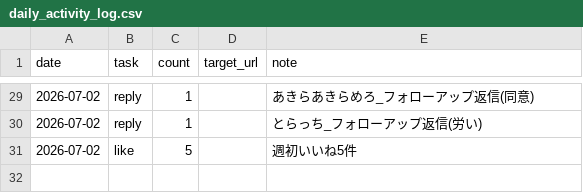
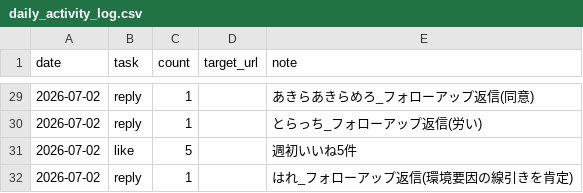
Before and after one commit to komatsu-dev-jp/-x-content-ops, a CSV file: data/daily_activity_log.csv, drawn as a sheet; only a part is shown, gaps mark what is left out.

```diff
--- a/data/daily_activity_log.csv
+++ b/data/daily_activity_log.csv
@@ -31 +31,2 @@ date,task,count,target_url,note
 2026-07-02,like,5,,週初いいね5件
+2026-07-02,reply,1,,はれ_フォローアップ返信(環境要因の線引きを肯定)
```
Also changed, not shown: data/account_tiers.csv, data/reply_outreach_log.csv.
